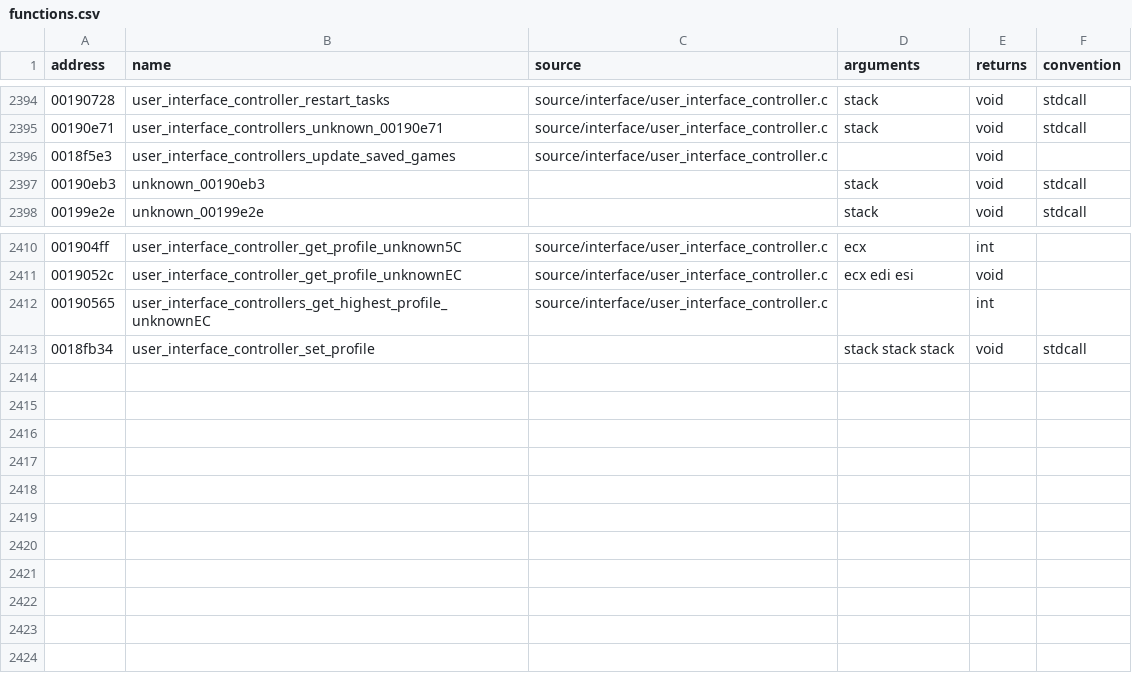
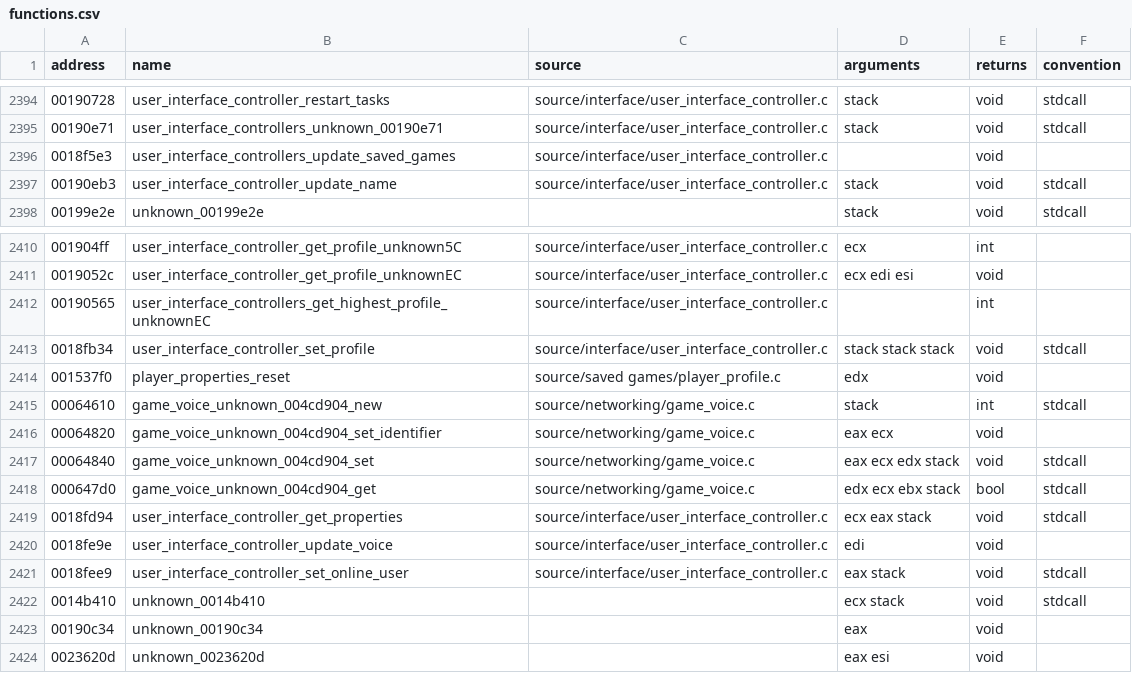
Before and after one commit to stevencol/halo-2-universal, a CSV file: symbols/functions.csv, drawn as a sheet; only a part is shown, gaps mark what is left out.

```diff
--- a/symbols/functions.csv
+++ b/symbols/functions.csv
@@ -2396,3 +2396,3 @@ address,name,source,arguments,returns,convention
 0018f5e3,user_interface_controllers_update_saved_games,source/interface/user_interface_controller.c,,void
-00190eb3,unknown_00190eb3,,stack,void,stdcall
+00190eb3,user_interface_controller_update_name,source/interface/user_interface_controller.c,stack,void,stdcall
 00199e2e,unknown_00199e2e,,stack,void,stdcall
@@ -2412,2 +2412,13 @@ address,name,source,arguments,returns,convention
 00190565,user_interface_controllers_get_highest_profile_unknownEC,source/interface/user_interface_controller.c,,int
-0018fb34,user_interface_controller_set_profile,,stack stack stack,void,stdcall
+0018fb34,user_interface_controller_set_profile,source/interface/user_interface_controller.c,stack stack stack,void,stdcall
+001537f0,player_properties_reset,source/saved games/player_profile.c,edx,void
+00064610,game_voice_unknown_004cd904_new,source/networking/game_voice.c,stack,int,stdcall
+00064820,game_voice_unknown_004cd904_set_identifier,source/networking/game_voice.c,eax ecx,void
+00064840,game_voice_unknown_004cd904_set,source/networking/game_voice.c,eax ecx edx stack,void,stdcall
+000647d0,game_voice_unknown_004cd904_get,source/networking/game_voice.c,edx ecx ebx stack,bool,stdcall
+0018fd94,user_interface_controller_get_properties,source/interface/user_interface_controller.c,ecx eax stack,void,stdcall
+0018fe9e,user_interface_controller_update_voice,source/interface/user_interface_controller.c,edi,void
+0018fee9,user_interface_controller_set_online_user,source/interface/user_interface_controller.c,eax stack,void,stdcall
+0014b410,unknown_0014b410,,ecx stack,void,stdcall
+00190c34,unknown_00190c34,,eax,void
+0023620d,unknown_0023620d,,eax esi,void
```
Also changed, not shown: 10 other files.
